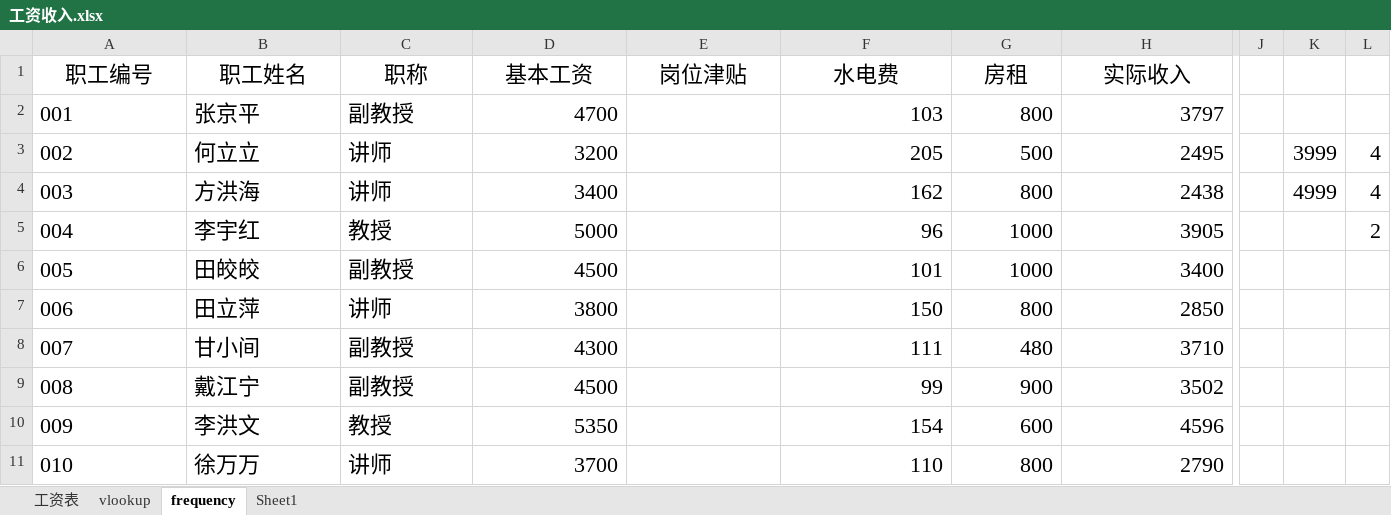
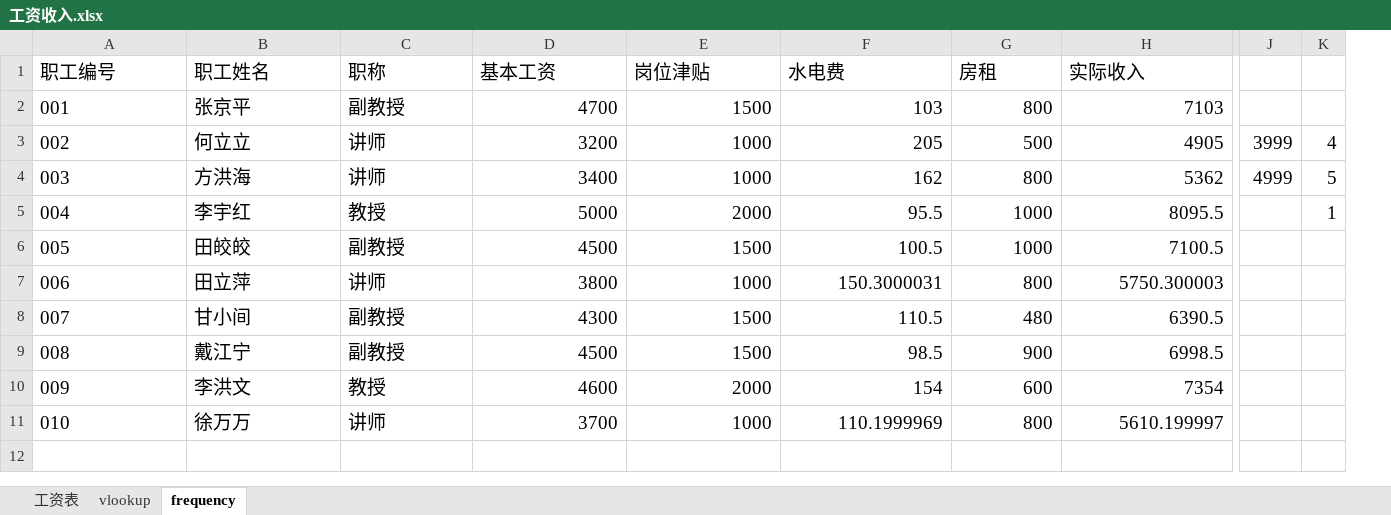
Before and after one commit to glplaman/glplaman.github.io, an Excel workbook: office/data/工资收入.xlsx, sheet frequency, drawn as a sheet; only a part is shown, gaps mark what is left out; values as stored, in another font and other column widths than the file's, no borders; removed rows and columns are numbered as before the commit, all else as after; the diff names each change by its address in the sheet, - before the commit and + after, or states it on an @@ line.

```diff
--- a/office/data/工资收入.xlsx (sheet frequency)
+++ b/office/data/工资收入.xlsx (sheet frequency)
-sheet tab: Sheet1
-column J, empty
-column L, rows 3-5: 4 | 4 | 2
+column K, rows 3-5: 4 | 5 | 1
@@ A1:H1 text size: smaller, alignment: center → left @@
@@ A2:D11 text size: smaller @@
-E2 (岗位津贴): (empty)
+E2 (岗位津贴): 1500
@@ F2:H11 text size: smaller @@
-H2 (实际收入): 3797
+H2 (实际收入): 7103
-E3:E4 (岗位津贴): (empty)
+E3:E4 (岗位津贴): 1000
-H3 (实际收入): 2495
+H3 (实际收入): 4905
@@ J3:J4 text size: smaller @@
-H4 (实际收入): 2438
+H4 (实际收入): 5362
-E5 (岗位津贴): (empty)
+E5 (岗位津贴): 2000
-F5 (水电费): 96
+F5 (水电费): 95.5
-H5 (实际收入): 3905
+H5 (实际收入): 8095.5
-E6 (岗位津贴): (empty)
+E6 (岗位津贴): 1500
-F6 (水电费): 101
+F6 (水电费): 100.5
-H6 (实际收入): 3400
+H6 (实际收入): 7100.5
-E7 (岗位津贴): (empty)
+E7 (岗位津贴): 1000
-F7 (水电费): 150
+F7 (水电费): 150.3000031
-H7 (实际收入): 2850
+H7 (实际收入): 5750.300003
-E8:E9 (岗位津贴): (empty)
+E8:E9 (岗位津贴): 1500
-F8 (水电费): 111
+F8 (水电费): 110.5
-H8 (实际收入): 3710
+H8 (实际收入): 6390.5
-F9 (水电费): 99
+F9 (水电费): 98.5
-H9 (实际收入): 3502
+H9 (实际收入): 6998.5
-D10 (基本工资): 5350
+D10 (基本工资): 4600
-E10 (岗位津贴): (empty)
+E10 (岗位津贴): 2000
-H10 (实际收入): 4596
+H10 (实际收入): 7354
-E11 (岗位津贴): (empty)
+E11 (岗位津贴): 1000
-F11 (水电费): 110
+F11 (水电费): 110.1999969
-H11 (实际收入): 2790
+H11 (实际收入): 5610.199997
```
Also changed, not shown: sheet 工资表, sheet vlookup, office/data/影响门店晚间收益调查数据.xlsx, office/data/教师资料.xlsx, 40 other files.
